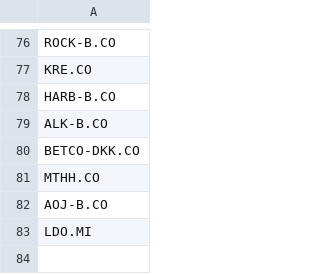
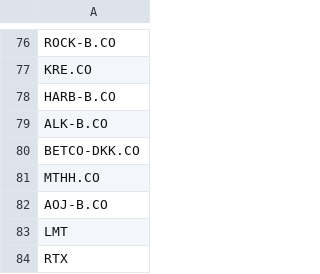
Before and after one commit to P1N60/stock_predictor, a CSV file: data/tickers/simple_tickers.csv, drawn as a sheet; only a part is shown, gaps mark what is left out.

```diff
--- a/data/tickers/simple_tickers.csv
+++ b/data/tickers/simple_tickers.csv
@@ -82,2 +82,3 @@ MTHH.CO
 AOJ-B.CO
-LDO.MI
+LMT
+RTX
```
Also changed, not shown: data/screener_results/simple_screener_results.csv, 1 other file.
